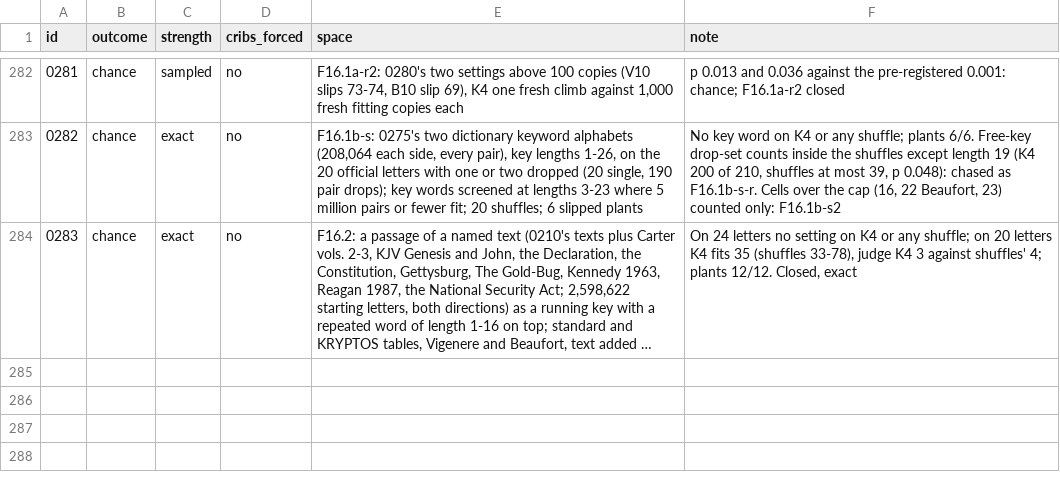
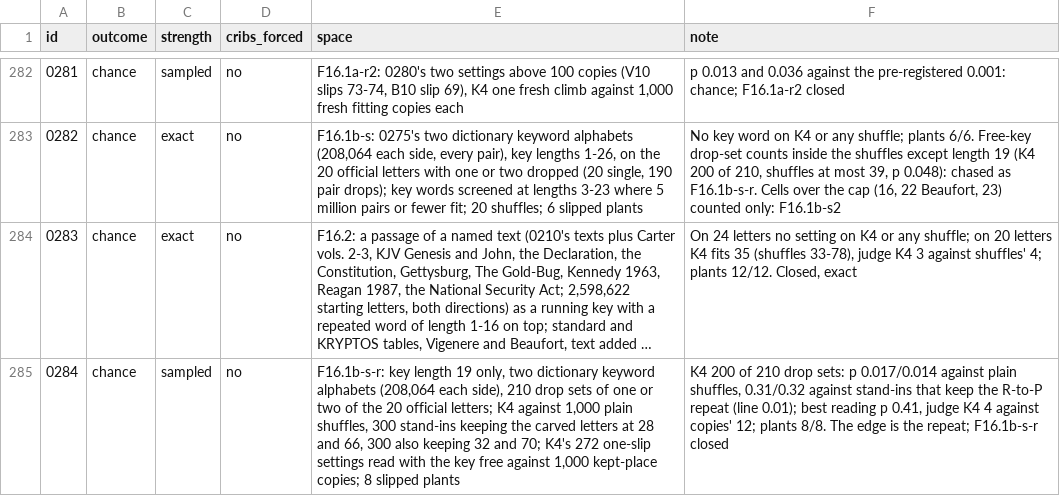
Before and after one commit to akaalias/k4, a TSV file: grades.tsv, drawn as a sheet; only a part is shown, gaps mark what is left out; long unchanged cells end in …; the diff names each change by its address in the sheet, - before the commit and + after, or states it on an @@ line.

```diff
--- a/grades.tsv
+++ b/grades.tsv
+row 285: 0284 | chance | sampled | no | F16.1b-s-r: key length 19 only, two dictionary keyword alphabets (208,064 each side), 210 drop sets of one or two of the 20 official letters; K4 against 1,000 plain shuffles, 300 stand-ins keeping the carved letters at 28 and 66, 300 also keeping 32 and 70; K4's 272 one-slip settings read with the key free against 1,000 kept-place copies; 8 slipped plants | K4 200 of 210 drop sets: p 0.017/0.014 against plain shuffles, 0.31/0.32 against stand-ins that keep the R-to-P repeat (line 0.01); best reading p 0.41, judge K4 4 against copies' 12; plants 8/8. The edge is the repeat; F16.1b-s-r closed
```
Also changed, not shown: 8 other files.
